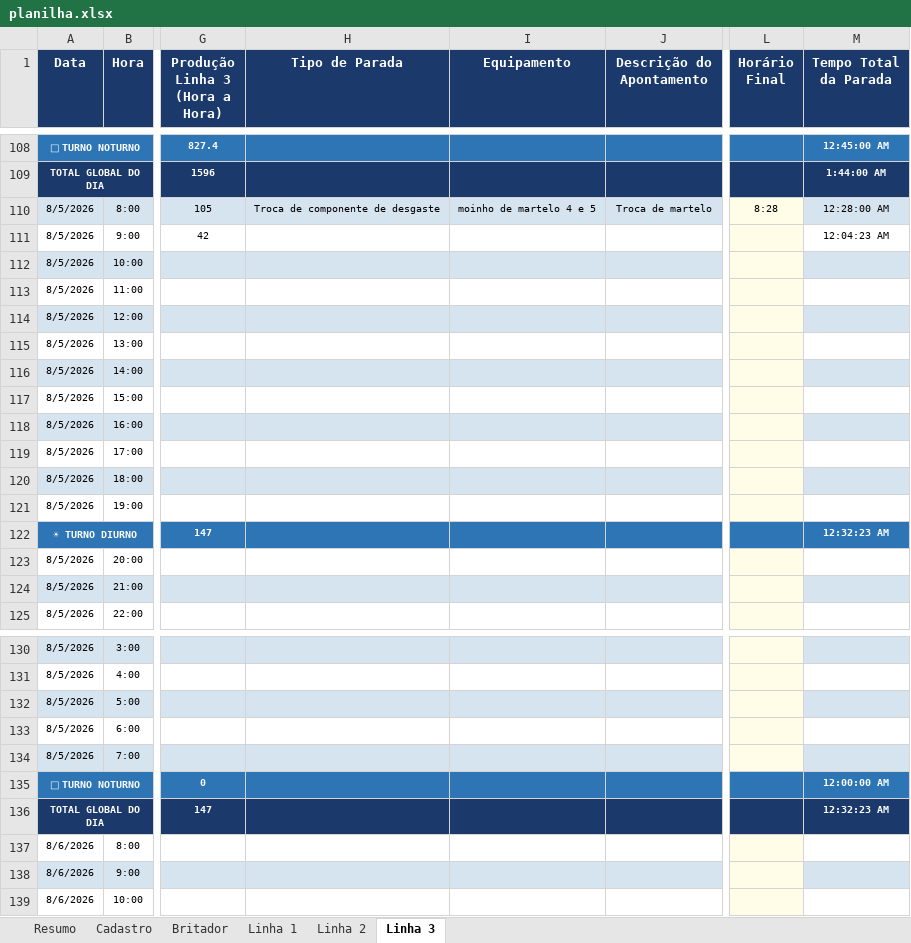
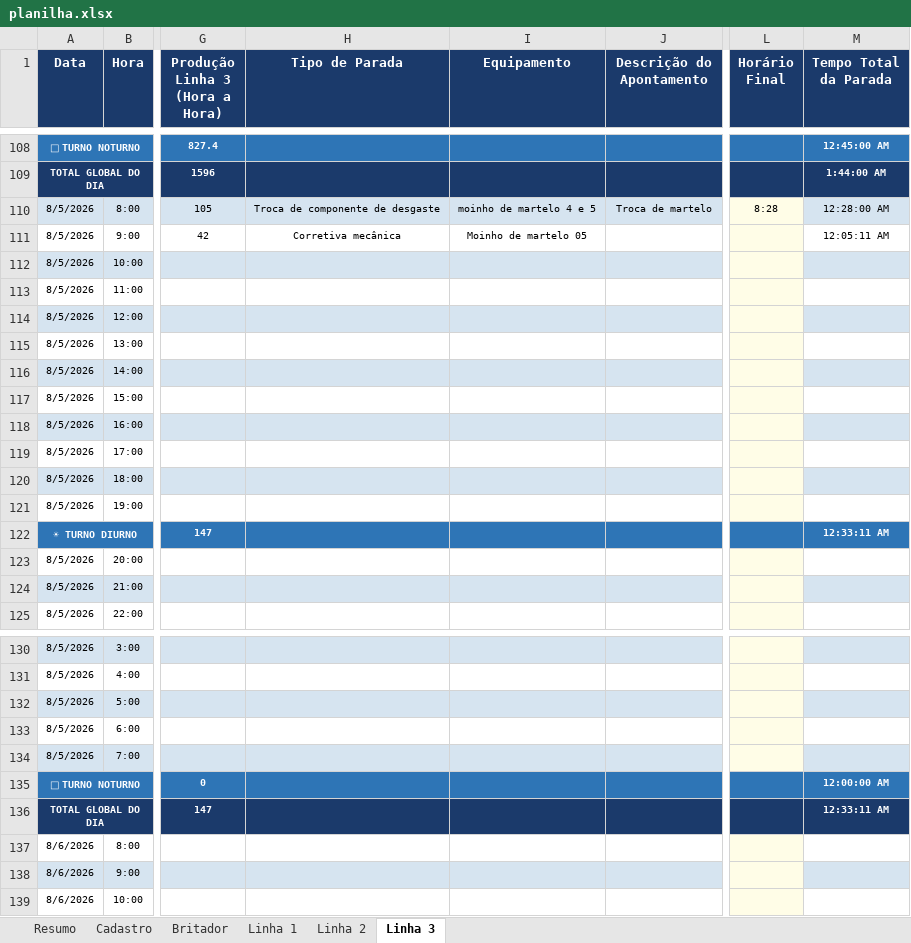
Before and after one commit to Plenz-code/BI-IMPACTANTES-PLANTA, an Excel workbook: planilha.xlsx, sheet Linha 3, drawn as a sheet; only a part is shown, gaps mark what is left out; values as stored, in another font and other column widths than the file's, no borders; the diff names each change by its address in the sheet, - before the commit and + after, or states it on an @@ line.

```diff
--- a/planilha.xlsx (sheet Linha 3)
+++ b/planilha.xlsx (sheet Linha 3)
-H111 (Tipo de Parada): (empty)
+H111 (Tipo de Parada): Corretiva mecânica
-I111 (Equipamento): (empty)
+I111 (Equipamento): Moinho de martelo 05
-M111 (Tempo Total da Parada): 12:04:23 AM
+M111 (Tempo Total da Parada): 12:05:11 AM
-M122 (Tempo Total da Parada): 12:32:23 AM
+M122 (Tempo Total da Parada): 12:33:11 AM
-M136 (Tempo Total da Parada): 12:32:23 AM
+M136 (Tempo Total da Parada): 12:33:11 AM
```
Also changed, not shown: sheet Linha 2, sheet Linha 1.
